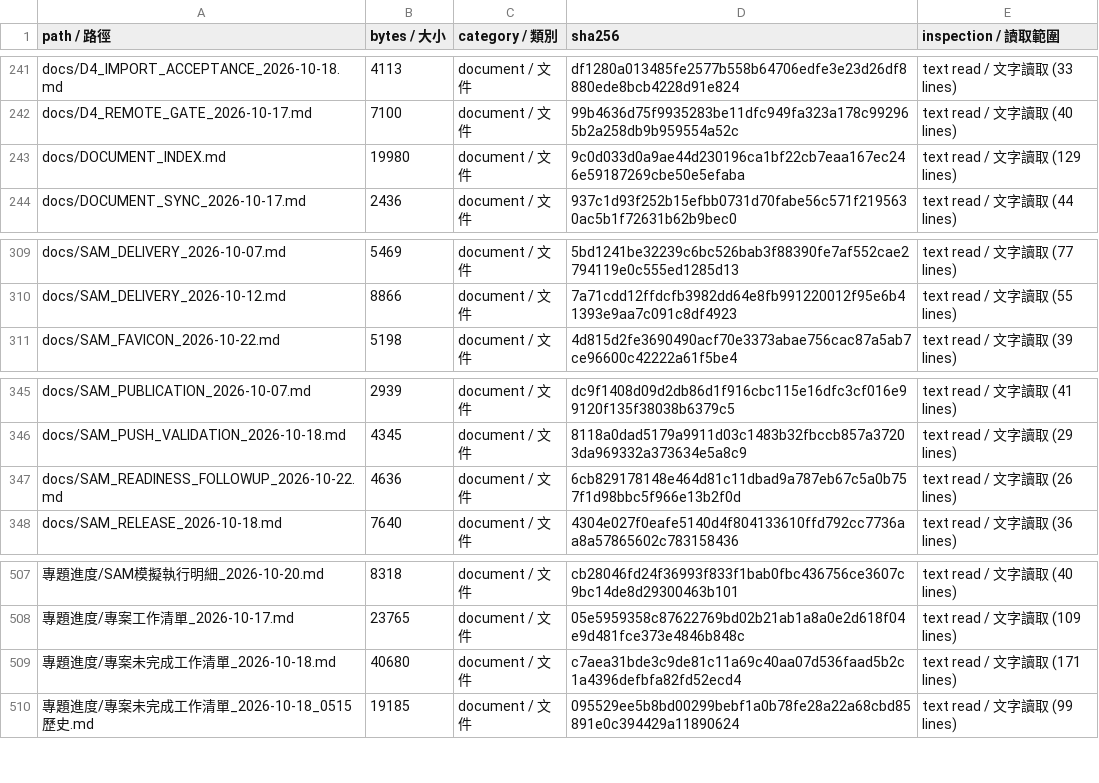
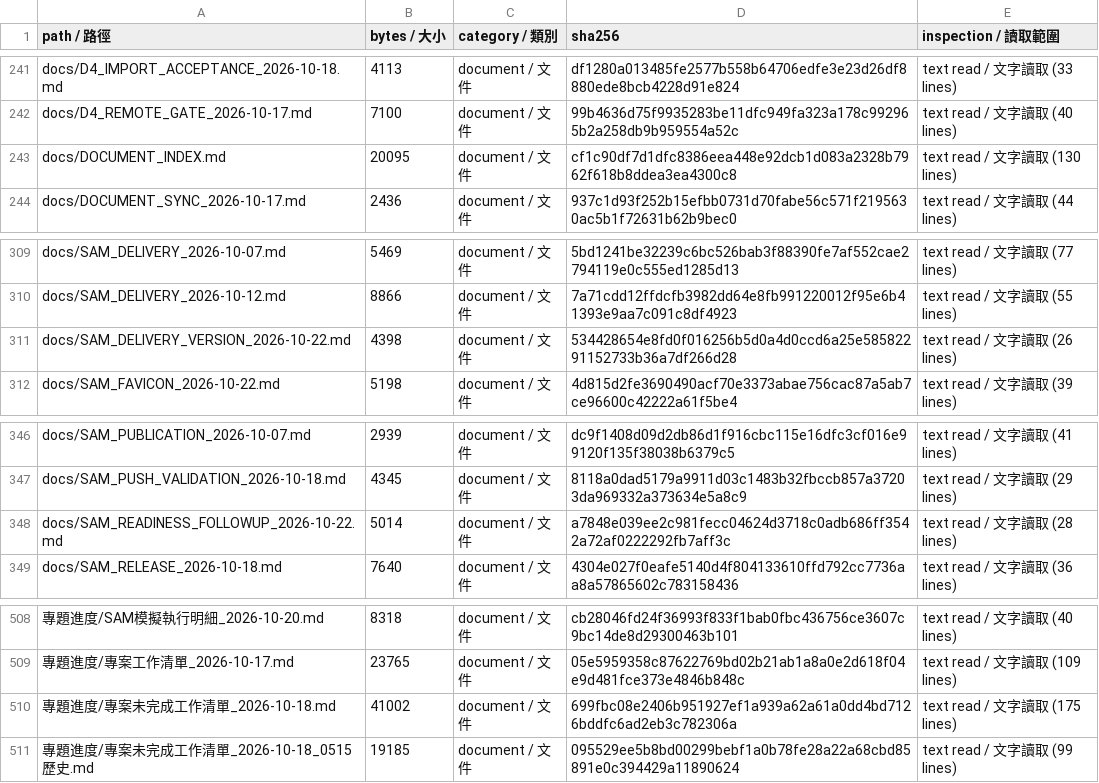
Before and after one commit to SamWang61/LLM_PJ, a CSV file: docs/inventory/files.csv, drawn as a sheet; only a part is shown, gaps mark what is left out; addresses are those after the commit; the diff names each change by its address in the sheet, - before the commit and + after, or states it on an @@ line.

Commit message:
docs: pin current handover versions and remaining acceptance gates

```diff
--- a/docs/inventory/files.csv
+++ b/docs/inventory/files.csv
-B243 (bytes / 大小): 19980
+B243 (bytes / 大小): 20095
-D243 (sha256): 9c0d033d0a9ae44d230196ca1bf22cb7eaa167ec246e59187269cbe50e5efaba
+D243 (sha256): cf1c90df7d1dfc8386eea448e92dcb1d083a2328b7962f618b8ddea3ea4300c8
-E243 (inspection / 讀取範圍): text read / 文字讀取 (129 lines)
+E243 (inspection / 讀取範圍): text read / 文字讀取 (130 lines)
+row 311: docs/SAM_DELIVERY_VERSION_2026-10-22.md | 4398 | document / 文件 | 534428654e8fd0f016256b5d0a4d0ccd6a25e58582291152733b36a7df266d28 | text read / 文字讀取 (26 lines)
-B348 (bytes / 大小): 4636
+B348 (bytes / 大小): 5014
-D348 (sha256): 6cb829178148e464d81c11dbad9a787eb67c5a0b757f1d98bbc5f966e13b2f0d
+D348 (sha256): a7848e039ee2c981fecc04624d3718c0adb686ff3542a72af0222292fb7aff3c
-E348 (inspection / 讀取範圍): text read / 文字讀取 (26 lines)
+E348 (inspection / 讀取範圍): text read / 文字讀取 (28 lines)
-B510 (bytes / 大小): 40680
+B510 (bytes / 大小): 41002
-D510 (sha256): c7aea31bde3c9de81c11a69c40aa07d536faad5b2c1a4396defbfa82fd52ecd4
+D510 (sha256): 699fbc08e2406b951927ef1a939a62a61a0dd4bd7126bddfc6ad2eb3c782306a
-E510 (inspection / 讀取範圍): text read / 文字讀取 (171 lines)
+E510 (inspection / 讀取範圍): text read / 文字讀取 (175 lines)
```
Also changed, not shown: 6 other files.
